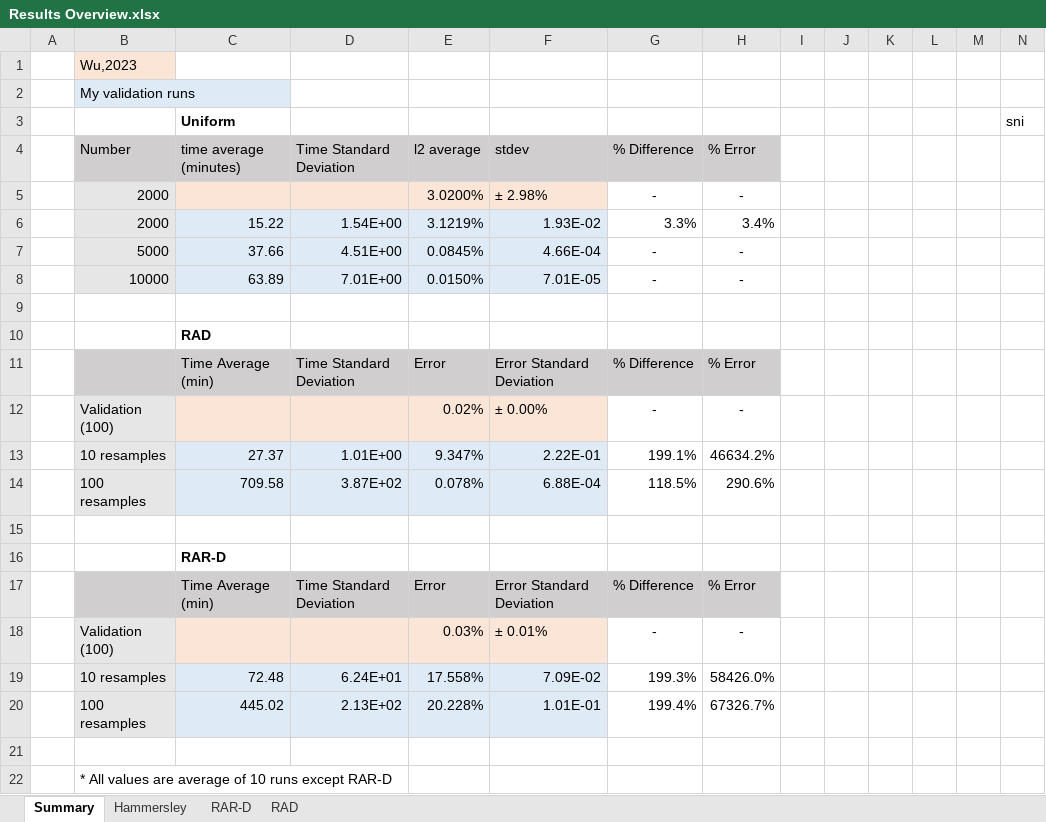
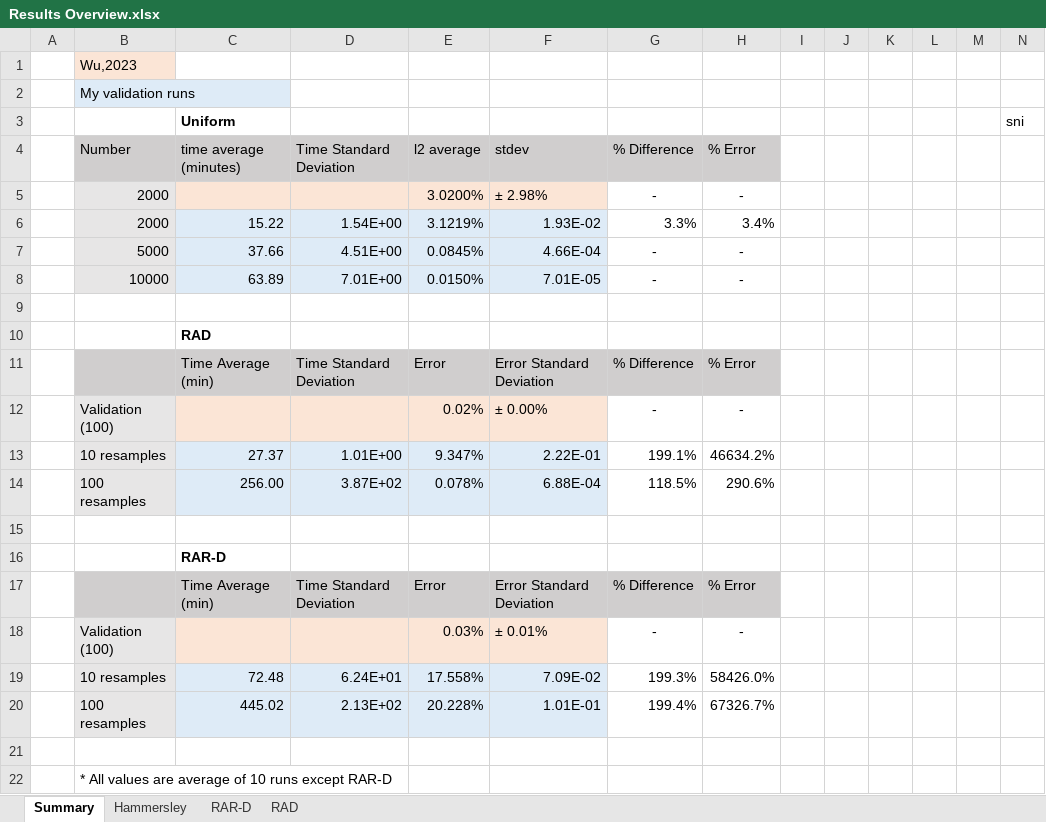
Before and after one commit to JLFlorido/pinn-sampling, an Excel workbook: results/Results Overview.xlsx, sheet Summary, drawn as a sheet; values as stored, in another font and other column widths than the file's, no borders; charts and pictures not drawn; the diff names each change by its address in the sheet, - before the commit and + after, or states it on an @@ line.

```diff
--- a/results/Results Overview.xlsx (sheet Summary)
+++ b/results/Results Overview.xlsx (sheet Summary)
-C14: 709.58
+C14: 256.00
```
Also changed, not shown: charts or pictures, 1 other file.
